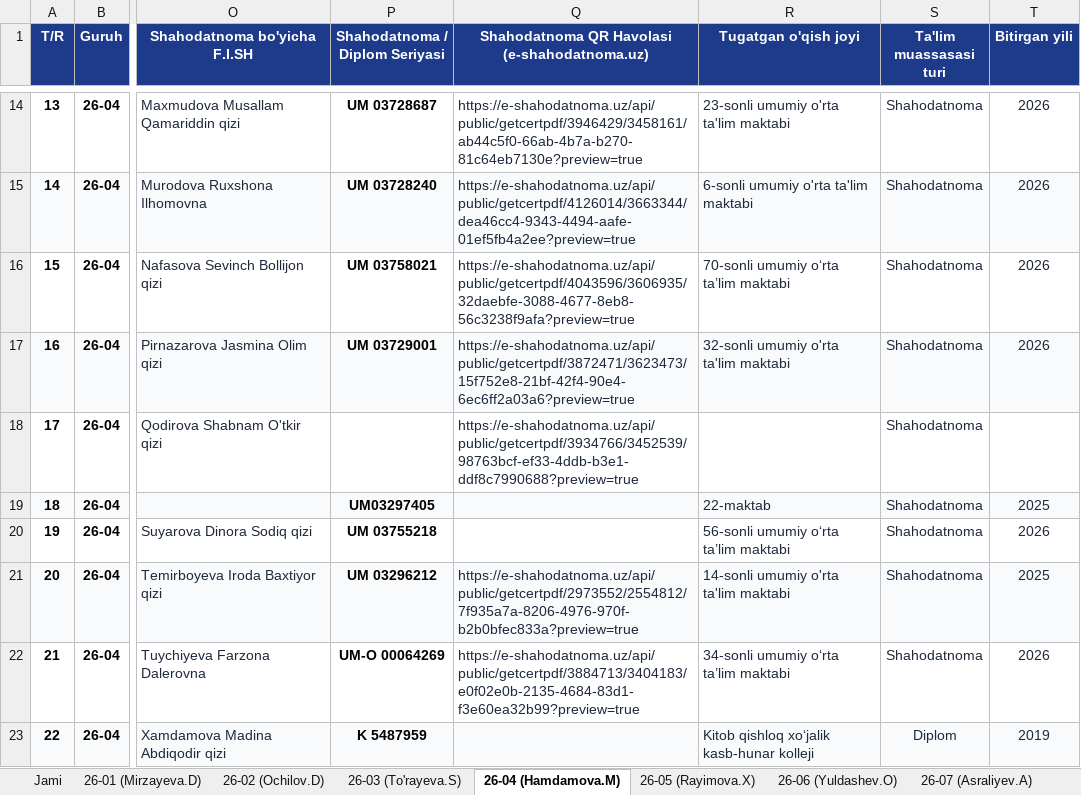
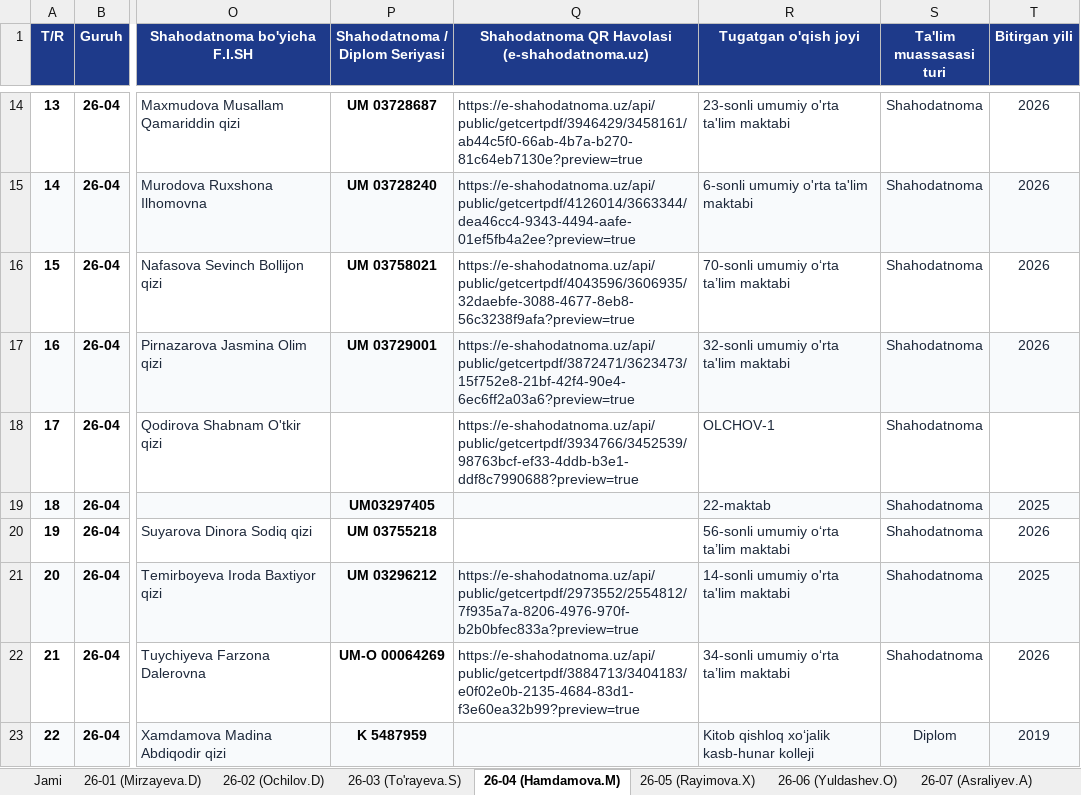
Before and after one commit to ozodbeknapasov007-dotcom/talabalar-jadvali, an Excel workbook: qayta_tekshiruv/Talabalar_Yangilangan_Royxat.xlsx, sheet 26-04 (Hamdamova.M), drawn as a sheet; only a part is shown, gaps mark what is left out; values as stored, in another font and other column widths than the file's, no borders; the diff names each change by its address in the sheet, - before the commit and + after, or states it on an @@ line.

Commit message:
Auto: talaba ma'lumotlari yangilandi (2026-09-22 21:37:50)

```diff
--- a/qayta_tekshiruv/Talabalar_Yangilangan_Royxat.xlsx (sheet 26-04 (Hamdamova.M))
+++ b/qayta_tekshiruv/Talabalar_Yangilangan_Royxat.xlsx (sheet 26-04 (Hamdamova.M))
-R18 (Tugatgan o'qish joyi): (empty)
+R18 (Tugatgan o'qish joyi): OLCHOV-1
```
Also changed, not shown: sheet Jami, Talabalar_Toliq_Royxati.xlsx, Talabalar_Yangilangan_Royxat.xlsx, 1 other file.
